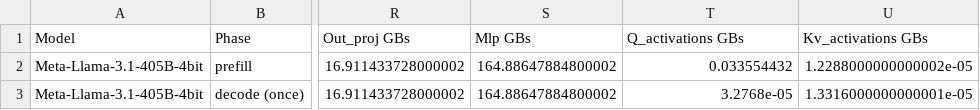
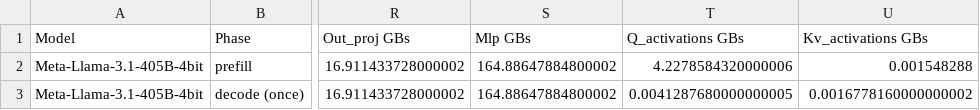
Before and after one commit to blurSong/llm_calcer, a CSV file: results/Meta-Llama-3.1-405B-4bit_in1024_out512_batch1_a16w4.csv, drawn as a sheet; only a part is shown, gaps mark what is left out; the diff names each change by its address in the sheet, - before the commit and + after, or states it on an @@ line.

```diff
--- a/results/Meta-Llama-3.1-405B-4bit_in1024_out512_batch1_a16w4.csv
+++ b/results/Meta-Llama-3.1-405B-4bit_in1024_out512_batch1_a16w4.csv
-T2 (Q_activations GBs): 0.033554432
+T2 (Q_activations GBs): 4.2278584320000006
-U2 (Kv_activations GBs): 1.2288000000000002e-05
+U2 (Kv_activations GBs): 0.001548288
-T3 (Q_activations GBs): 3.2768e-05
+T3 (Q_activations GBs): 0.0041287680000000005
-U3 (Kv_activations GBs): 1.3316000000000001e-05
+U3 (Kv_activations GBs): 0.0016778160000000002
```
Also changed, not shown: results/DeepSeek-V3-0324_in1024_out512_batch1_a16w4.csv, 1 other file.
